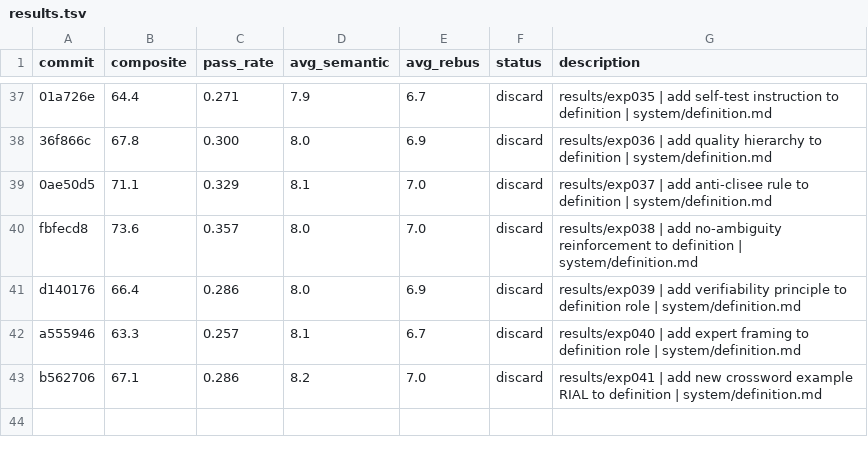
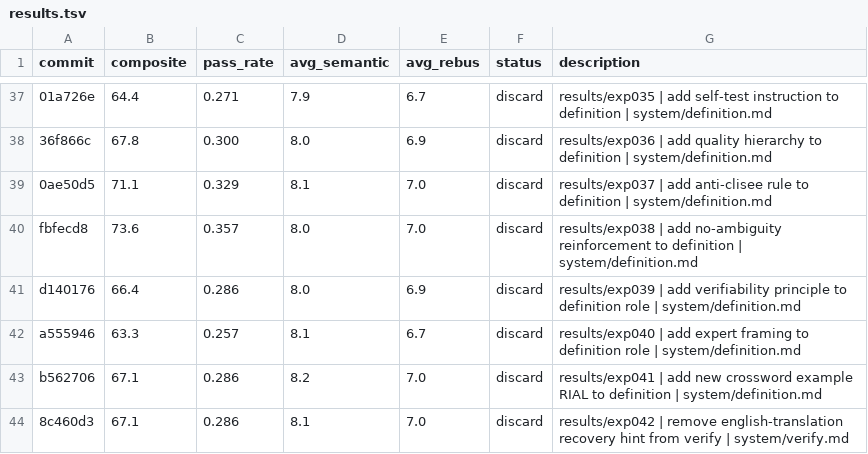
Before and after one commit to fabian20ro/generator-rebus, a TSV file: generator/assessment/results.tsv, drawn as a sheet; only a part is shown, gaps mark what is left out; the diff names each change by its address in the sheet, - before the commit and + after, or states it on an @@ line.

Commit message:
results/exp043 | remove technical-word hint from verify | system/verify.md

```diff
--- a/generator/assessment/results.tsv
+++ b/generator/assessment/results.tsv
+row 44: 8c460d3 | 67.1 | 0.286 | 8.1 | 7.0 | discard | results/exp042 | remove english-translation recovery hint from verify | system/verify.md
```
Also changed, not shown: 1 other file.
